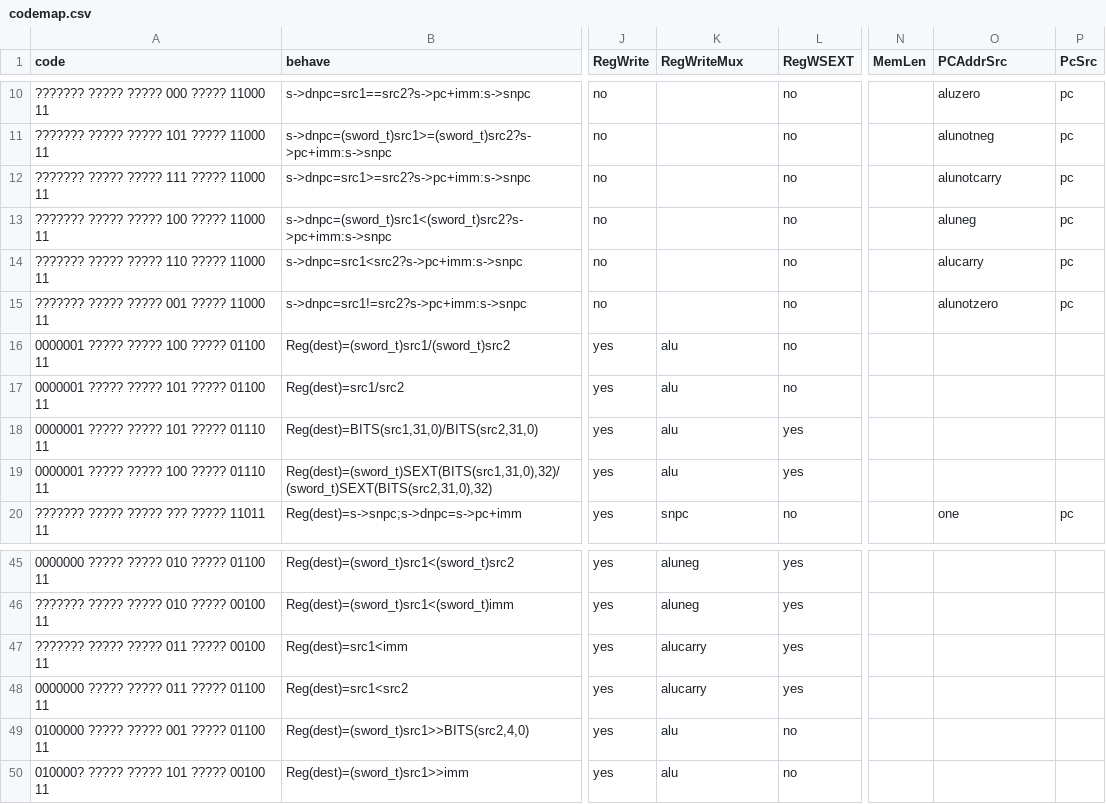
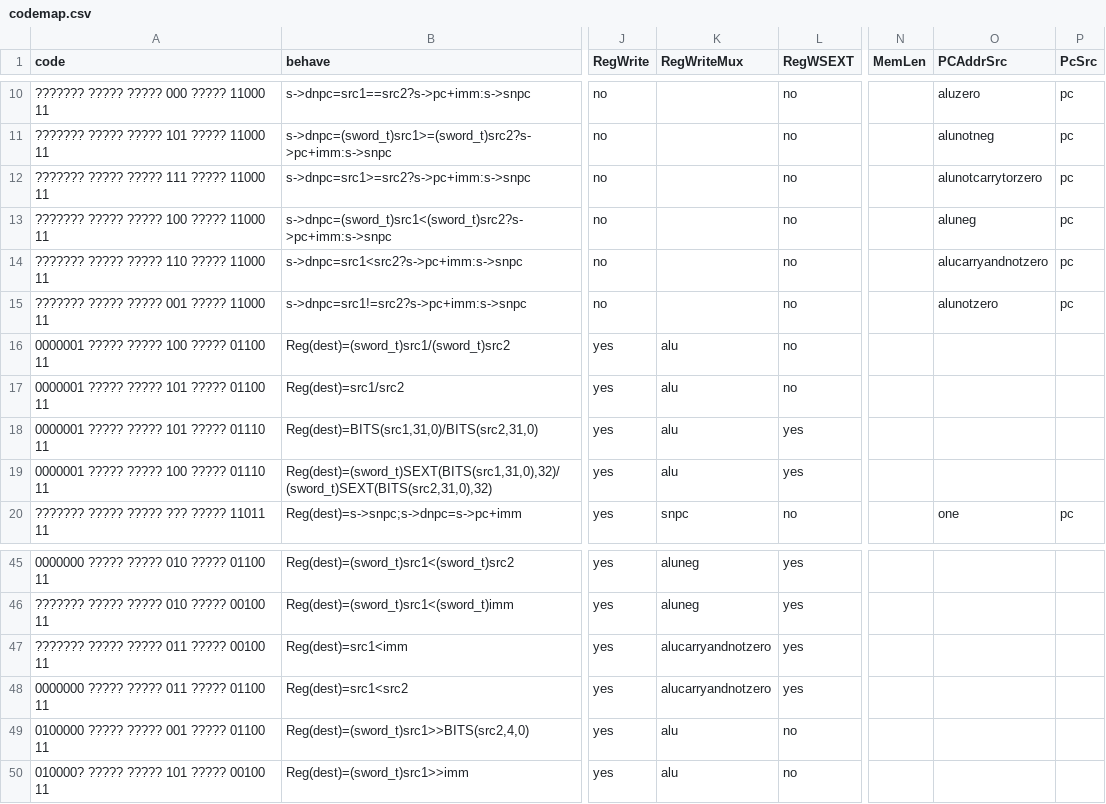
Before and after one commit to ysyxArchive/ysyx_22050851, a CSV file: npc/playground/scripts/codemap.csv, drawn as a sheet; only a part is shown, gaps mark what is left out; the diff names each change by its address in the sheet, - before the commit and + after, or states it on an @@ line.

```diff
--- a/npc/playground/scripts/codemap.csv
+++ b/npc/playground/scripts/codemap.csv
-O12 (PCAddrSrc): alunotcarry
+O12 (PCAddrSrc): alunotcarrytorzero
-O14 (PCAddrSrc): alucarry
+O14 (PCAddrSrc): alucarryandnotzero
-K47:K48 (RegWriteMux): alucarry
+K47:K48 (RegWriteMux): alucarryandnotzero
```
Also changed, not shown: 2 other files.
